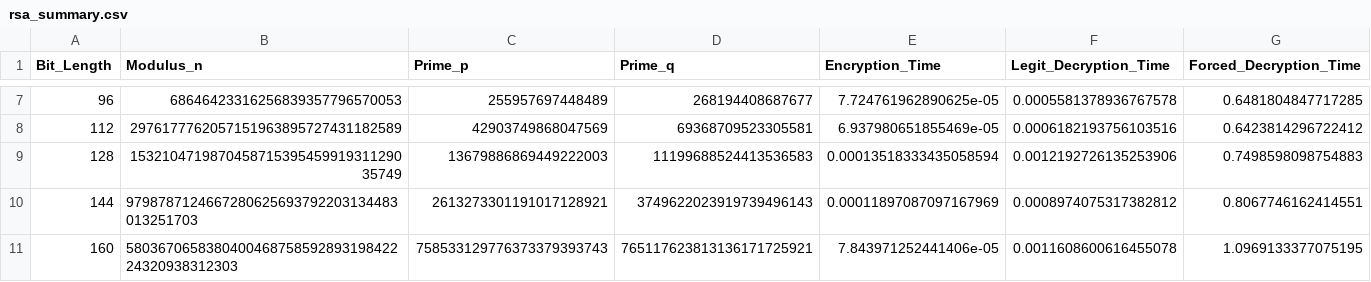
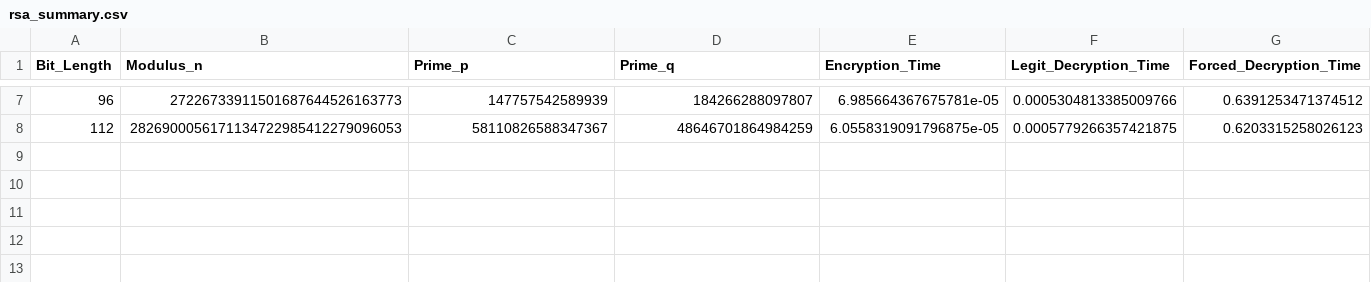
Before and after one commit to Aqwaakh/latticeproj, a CSV file: rsa/rsa_summary.csv, drawn as a sheet; only a part is shown, gaps mark what is left out; the diff covers the shown part only.

```diff
--- a/rsa/rsa_summary.csv
+++ b/rsa/rsa_summary.csv
@@ -7,5 +7,2 @@ Bit_Length,Modulus_n,Prime_p,Prime_q,Encryption_Time,Legit_Decryption_Time,Force
-96,68646423316256839357796570053,255957697448489,268194408687677,7.724761962890625e-05,0.0005581378936767578,0.6481804847717285
-112,2976177762057151963895727431182589,42903749868047569,69368709523305581,6.937980651855469e-05,0.0006182193756103516,0.6423814296722412
-128,153210471987045871539545991931129035749,13679886869449222003,11199688524413536583,0.00013518333435058594,0.0012192726135253906,0.7498598098754883
-144,9798787124667280625693792203134483013251703,2613273301191017128921,3749622023919739496143,0.00011897087097167969,0.0008974075317382812,0.8067746162414551
-160,580367065838040046875859289319842224320938312303,758533129776373379393743,765117623813136171725921,7.843971252441406e-05,0.0011608600616455078,1.0969133377075195
+96,27226733911501687644526163773,147757542589939,184266288097807,6.985664367675781e-05,0.0005304813385009766,0.6391253471374512
+112,2826900056171134722985412279096053,58110826588347367,48646701864984259,6.0558319091796875e-05,0.0005779266357421875,0.6203315258026123
```
Also changed, not shown: 29 edited cells elsewhere in this file, 7 other files.
